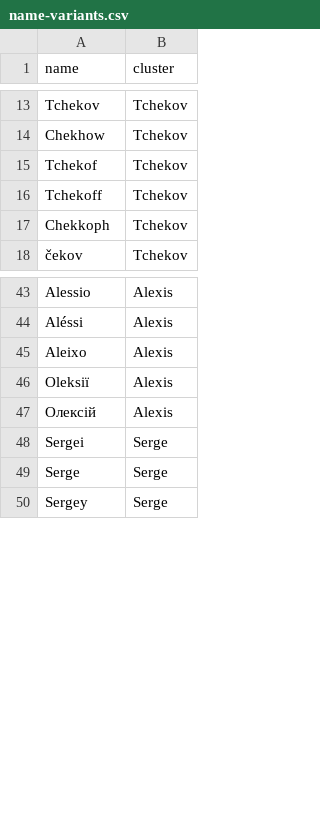
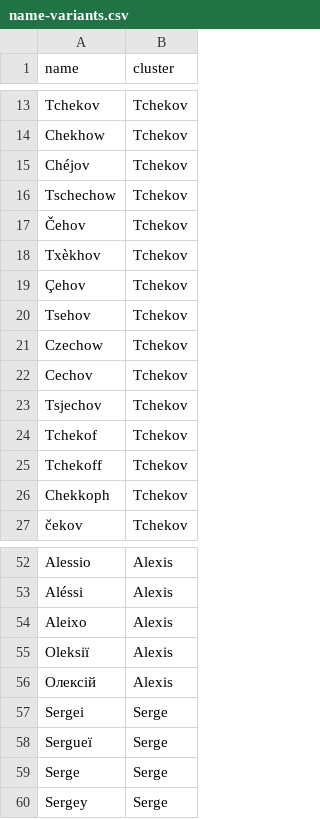
Before and after one commit to Yomguithereal/phonogram, a CSV file: data/name-variants.csv, drawn as a sheet; only a part is shown, gaps mark what is left out; the diff covers the shown part only.

```diff
--- a/data/name-variants.csv
+++ b/data/name-variants.csv
@@ -14,2 +14,11 @@ Tchekov,Tchekov
 Chekhow,Tchekov
+Chéjov,Tchekov
+Tschechow,Tchekov
+Čehov,Tchekov
+Txèkhov,Tchekov
+Çehov,Tchekov
+Tsehov,Tchekov
+Czechow,Tchekov
+Cechov,Tchekov
+Tsjechov,Tchekov
 Tchekof,Tchekov
@@ -48,2 +57,3 @@ Oleksiï,Alexis
 Sergei,Serge
+Sergueï,Serge
 Serge,Serge
```
Also changed, not shown: 57 added rows elsewhere in this file, 1 other file.
